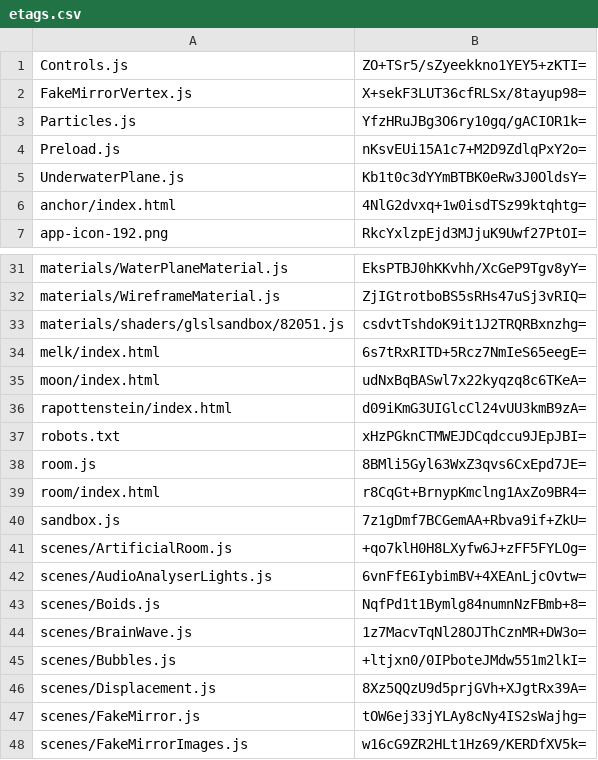
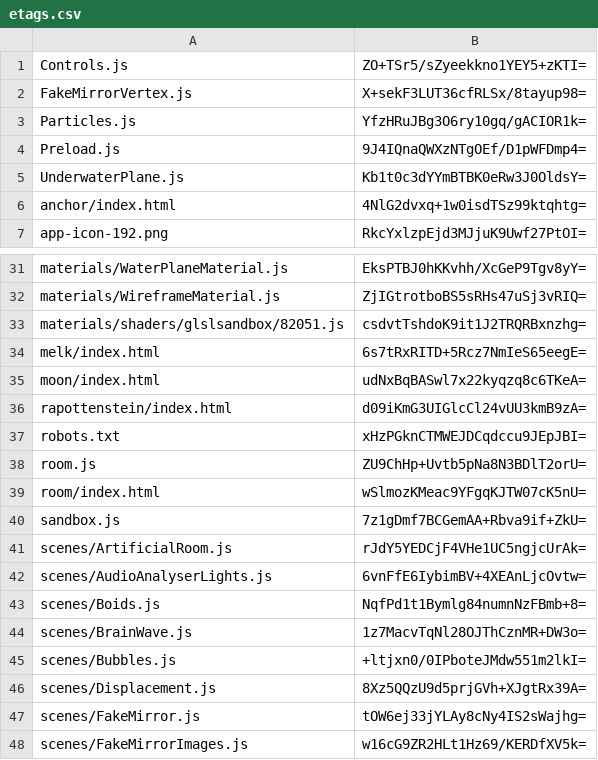
Before and after one commit to artificialmuseum/artificialmuseum.com, a CSV file: docs/etags.csv, drawn as a sheet; only a part is shown, gaps mark what is left out.

```diff
--- a/docs/etags.csv
+++ b/docs/etags.csv
@@ -3,3 +3,3 @@ FakeMirrorVertex.js,X+sekF3LUT36cfRLSx/8tayup98=
 Particles.js,YfzHRuJBg3O6ry10gq/gACIOR1k=
-Preload.js,nKsvEUi15A1c7+M2D9ZdlqPxY2o=
+Preload.js,9J4IQnaQWXzNTgOEf/D1pWFDmp4=
 UnderwaterPlane.js,Kb1t0c3dYYmBTBK0eRw3J0OldsY=
@@ -37,6 +37,6 @@ rapottenstein/index.html,d09iKmG3UIGlcCl24vUU3kmB9zA=
 robots.txt,xHzPGknCTMWEJDCqdccu9JEpJBI=
-room.js,8BMli5Gyl63WxZ3qvs6CxEpd7JE=
-room/index.html,r8CqGt+BrnypKmclng1AxZo9BR4=
+room.js,ZU9ChHp+Uvtb5pNa8N3BDlT2orU=
+room/index.html,wSlmozKMeac9YFgqKJTW07cK5nU=
 sandbox.js,7z1gDmf7BCGemAA+Rbva9if+ZkU=
-scenes/ArtificialRoom.js,+qo7klH0H8LXyfw6J+zFF5FYLOg=
+scenes/ArtificialRoom.js,rJdY5YEDCjF4VHe1UC5ngjcUrAk=
 scenes/AudioAnalyserLights.js,6vnFfE6IybimBV+4XEAnLjcOvtw=
```
Also changed, not shown: 8 other files.
